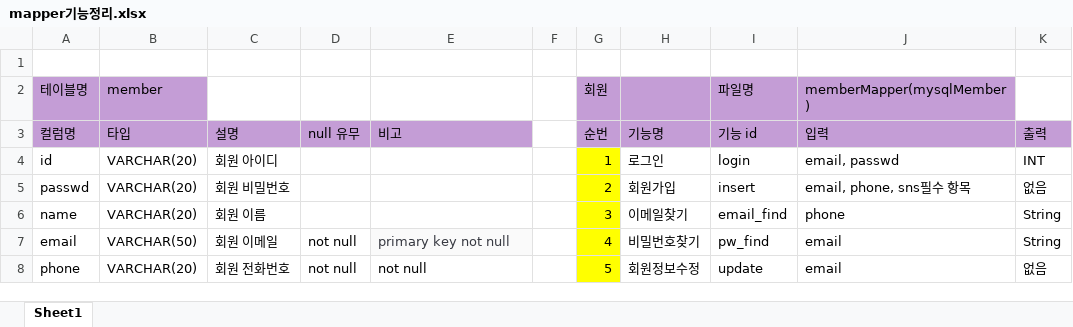
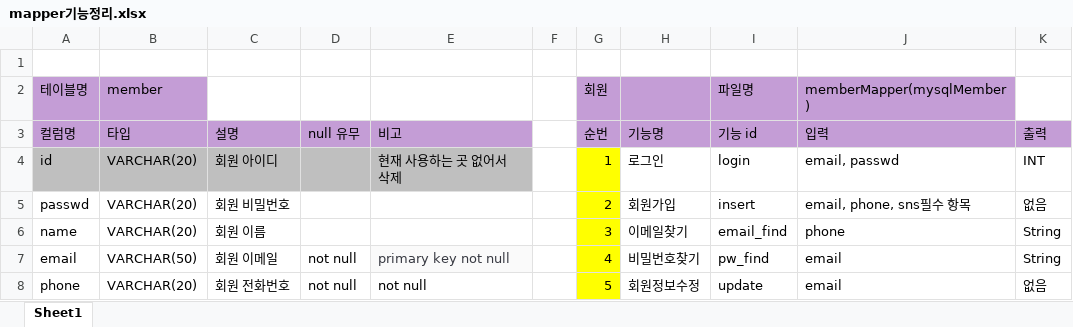
Before and after one commit to Naury74/Boramjul_Web, an Excel workbook: 스프링작업자료/Mapper/mapper기능정리.xlsx, sheet Sheet1, drawn as a sheet; only a part is shown; values as stored, in another font and other column widths than the file's, no borders; the diff names each change by its address in the sheet, - before the commit and + after, or states it on an @@ line.

```diff
--- a/스프링작업자료/Mapper/mapper기능정리.xlsx (sheet Sheet1)
+++ b/스프링작업자료/Mapper/mapper기능정리.xlsx (sheet Sheet1)
-A4:E4 fill: none
+A4:E4 fill: #BFBFBF
-E4: (empty)
+E4: 현재 사용하는 곳 없어서 삭제
```
Also changed, not shown: 1 other file.
